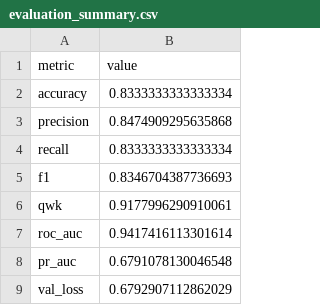
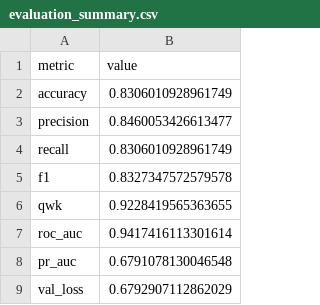
Before and after one commit to matinsp7/dr-severity-grading, a CSV file: outputs/exp009_moderate_augmentation/evaluation_summary.csv, drawn as a sheet.

```diff
--- a/outputs/exp009_moderate_augmentation/evaluation_summary.csv
+++ b/outputs/exp009_moderate_augmentation/evaluation_summary.csv
@@ -1,7 +1,7 @@
 metric,value
-accuracy,0.8333333333333334
-precision,0.8474909295635868
-recall,0.8333333333333334
-f1,0.8346704387736693
-qwk,0.9177996290910061
+accuracy,0.8306010928961749
+precision,0.8460053426613477
+recall,0.8306010928961749
+f1,0.8327347572579578
+qwk,0.9228419565363655
 roc_auc,0.9417416113301614
```
Also changed, not shown: 3 other files.
